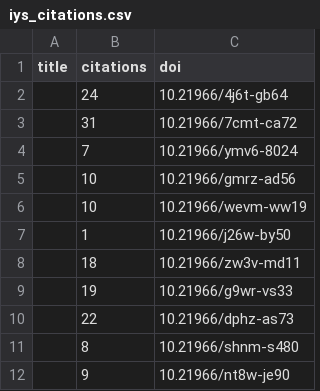
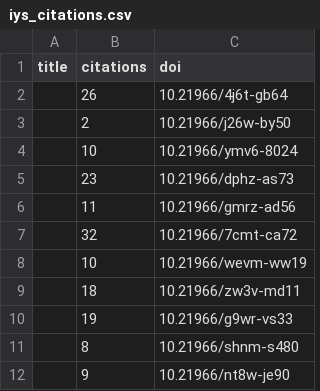
Before and after one commit to international-year-of-the-salmon/about, a CSV file: docs/assets/data/iys_citations.csv, drawn as a sheet.

```diff
--- a/docs/assets/data/iys_citations.csv
+++ b/docs/assets/data/iys_citations.csv
@@ -1,11 +1,11 @@
 title,citations,doi
-,24,10.21966/4j6t-gb64
-,31,10.21966/7cmt-ca72
-,7,10.21966/ymv6-8024
-,10,10.21966/gmrz-ad56
+,26,10.21966/4j6t-gb64
+,2,10.21966/j26w-by50
+,10,10.21966/ymv6-8024
+,23,10.21966/dphz-as73
+,11,10.21966/gmrz-ad56
+,32,10.21966/7cmt-ca72
 ,10,10.21966/wevm-ww19
-,1,10.21966/j26w-by50
 ,18,10.21966/zw3v-md11
 ,19,10.21966/g9wr-vs33
-,22,10.21966/dphz-as73
 ,8,10.21966/shnm-s480
```
Also changed, not shown: docs/assets/data/relationships.csv, 1 other file.
